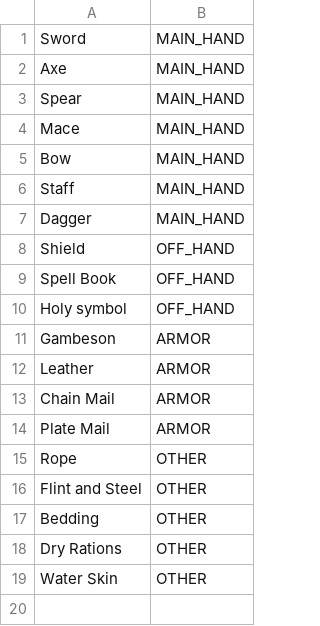
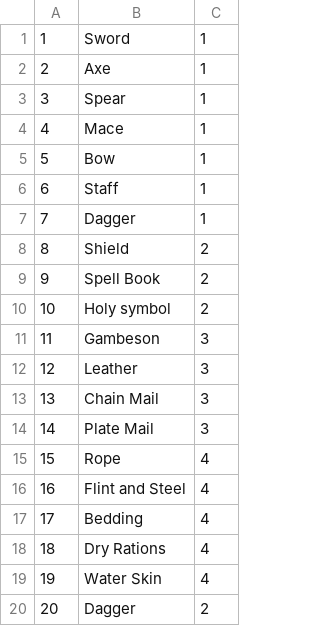
Before and after one commit to alicimustafa/MVCCRUDProject, a CSV file: WebContent/WEB-INF/CSVfiles/ItemList.csv, drawn as a sheet; removed rows and columns are numbered as before the commit, all else as after; the diff names each change by its address in the sheet, - before the commit and + after, or states it on an @@ line.

```diff
--- a/WebContent/WEB-INF/CSVfiles/ItemList.csv
+++ b/WebContent/WEB-INF/CSVfiles/ItemList.csv
+column A, rows 1-19: 1 | 2 | 3 | 4 | 5 | 6 | 7 | 8 | 9 | 10 | 11 | 12 | 13 | 14 | 15 | 16 | 17 | 18 | 19
-column B, rows 1-19: MAIN_HAND | MAIN_HAND | MAIN_HAND | MAIN_HAND | MAIN_HAND | MAIN_HAND | MAIN_HAND | OFF_HAND | OFF_HAND | OFF_HAND | ARMOR | ARMOR | ARMOR | ARMOR | OTHER | OTHER | OTHER | OTHER | OTHER
+column C, rows 1-19: 1 | 1 | 1 | 1 | 1 | 1 | 1 | 2 | 2 | 2 | 3 | 3 | 3 | 3 | 4 | 4 | 4 | 4 | 4
+row 20: 20 | Dagger | 2
```
Also changed, not shown: 14 other files.
